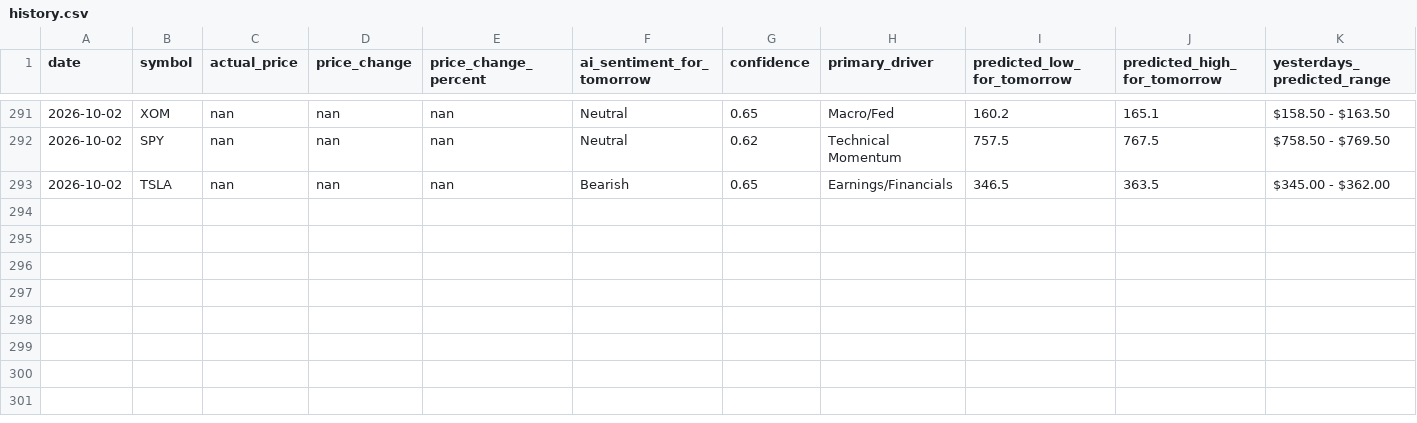
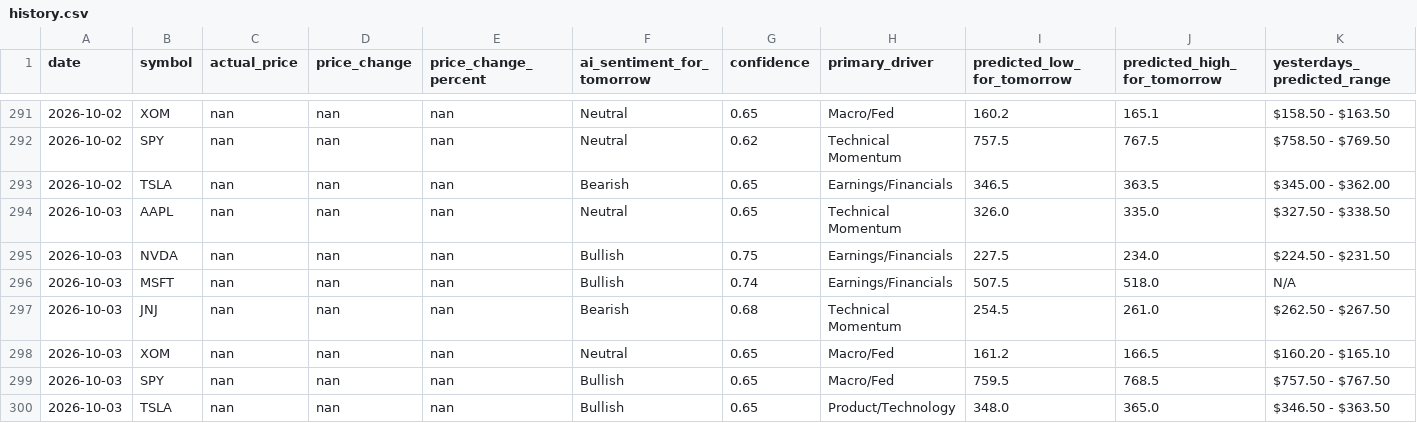
Before and after one commit to TanivAshraf/ai-stock-analyzer, a CSV file: history.csv, drawn as a sheet; only a part is shown, gaps mark what is left out; rows hold the shown columns only; the diff names each change by its address in the sheet, - before the commit and + after, or states it on an @@ line.

```diff
--- a/history.csv
+++ b/history.csv
+row 294: 2026-10-03 | AAPL | nan | nan | nan | Neutral | 0.65 | Technical Momentum | 326.0 | 335.0 | $327.50 - $338.50
+row 295: 2026-10-03 | NVDA | nan | nan | nan | Bullish | 0.75 | Earnings/Financials | 227.5 | 234.0 | $224.50 - $231.50
+row 296: 2026-10-03 | MSFT | nan | nan | nan | Bullish | 0.74 | Earnings/Financials | 507.5 | 518.0 | N/A
+row 297: 2026-10-03 | JNJ | nan | nan | nan | Bearish | 0.68 | Technical Momentum | 254.5 | 261.0 | $262.50 - $267.50
+row 298: 2026-10-03 | XOM | nan | nan | nan | Neutral | 0.65 | Macro/Fed | 161.2 | 166.5 | $160.20 - $165.10
+row 299: 2026-10-03 | SPY | nan | nan | nan | Bullish | 0.65 | Macro/Fed | 759.5 | 768.5 | $757.50 - $767.50
+row 300: 2026-10-03 | TSLA | nan | nan | nan | Bullish | 0.65 | Product/Technology | 348.0 | 365.0 | $346.50 - $363.50
```
Also changed, not shown: 1 other file.
